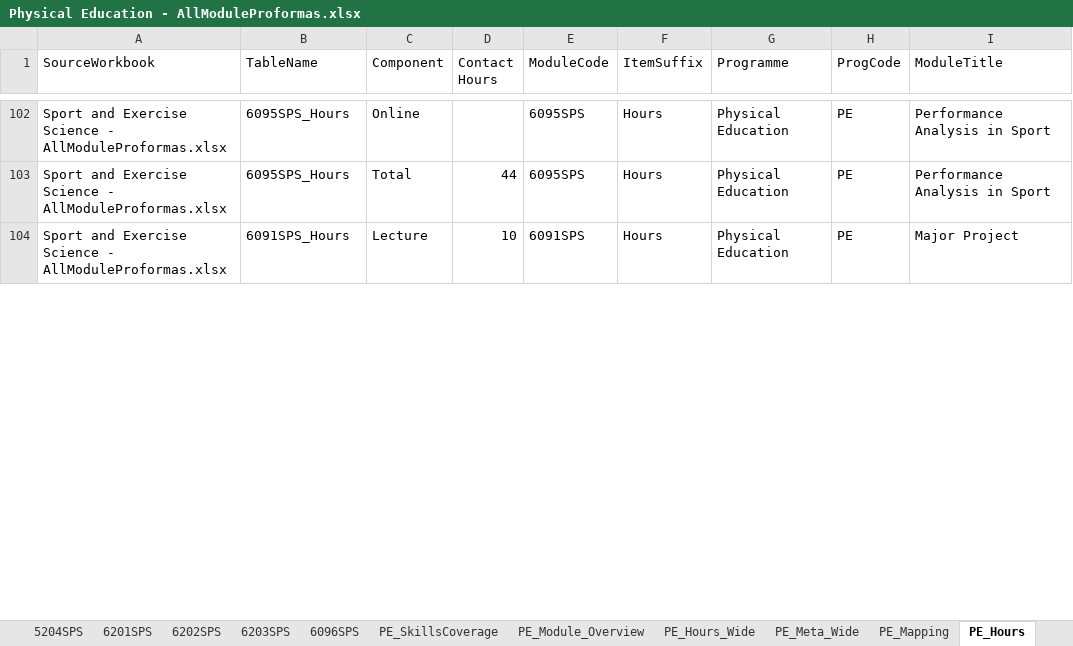
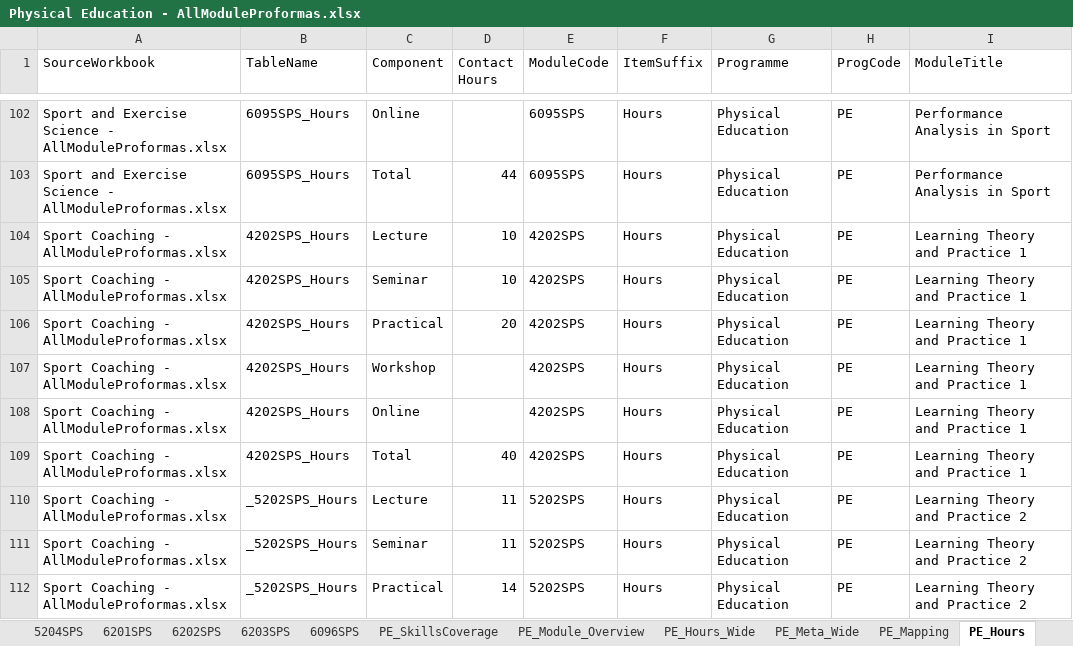
Before and after one commit to m-a-robinson/sps-ppr-2026, an Excel workbook: Physical Education - AllModuleProformas.xlsx, sheet PE_Hours, drawn as a sheet; only a part is shown, gaps mark what is left out; values as stored, in another font and other column widths than the file's, no borders; table styles not drawn; the diff covers the shown part only; the diff names each change by its address in the sheet, - before the commit and + after, or states it on an @@ line.

Commit message:
All new proforma sheets

```diff
--- a/Physical Education - AllModuleProformas.xlsx (sheet PE_Hours)
+++ b/Physical Education - AllModuleProformas.xlsx (sheet PE_Hours)
-A104 (SourceWorkbook): Sport and Exercise Science - AllModuleProformas.xlsx
+A104 (SourceWorkbook): Sport Coaching - AllModuleProformas.xlsx
-B104 (TableName): 6091SPS_Hours
+B104 (TableName): 4202SPS_Hours
-E104 (ModuleCode): 6091SPS
+E104 (ModuleCode): 4202SPS
-I104 (ModuleTitle): Major Project
+I104 (ModuleTitle): Learning Theory and Practice 1
+row 105: Sport Coaching - AllModuleProformas.xlsx | 4202SPS_Hours | Seminar | 10 | 4202SPS | Hours | Physical Education | PE | Learning Theory and Practice 1
+row 106: Sport Coaching - AllModuleProformas.xlsx | 4202SPS_Hours | Practical | 20 | 4202SPS | Hours | Physical Education | PE | Learning Theory and Practice 1
+row 107: Sport Coaching - AllModuleProformas.xlsx | 4202SPS_Hours | Workshop |  | 4202SPS | Hours | Physical Education | PE | Learning Theory and Practice 1
+row 108: Sport Coaching - AllModuleProformas.xlsx | 4202SPS_Hours | Online |  | 4202SPS | Hours | Physical Education | PE | Learning Theory and Practice 1
+row 109: Sport Coaching - AllModuleProformas.xlsx | 4202SPS_Hours | Total | 40 | 4202SPS | Hours | Physical Education | PE | Learning Theory and Practice 1
+row 110: Sport Coaching - AllModuleProformas.xlsx | _5202SPS_Hours | Lecture | 11 | 5202SPS | Hours | Physical Education | PE | Learning Theory and Practice 2
+row 111: Sport Coaching - AllModuleProformas.xlsx | _5202SPS_Hours | Seminar | 11 | 5202SPS | Hours | Physical Education | PE | Learning Theory and Practice 2
+row 112: Sport Coaching - AllModuleProformas.xlsx | _5202SPS_Hours | Practical | 14 | 5202SPS | Hours | Physical Education | PE | Learning Theory and Practice 2
```
Also changed, not shown: 16 added rows, 12 removed rows and 29 edited cells elsewhere in this sheet, sheet PE_Mapping, sheet PE_Meta, sheet PE_LO, sheet PE_Assess, sheet PE_Meta_Wide, sheet PE_SkillsCoverage, 8 more sheets, other sheet tabs, Football Science - AllModuleProformas.xlsx, Sport Coaching - AllModuleProformas.xlsx, 3 other files.
